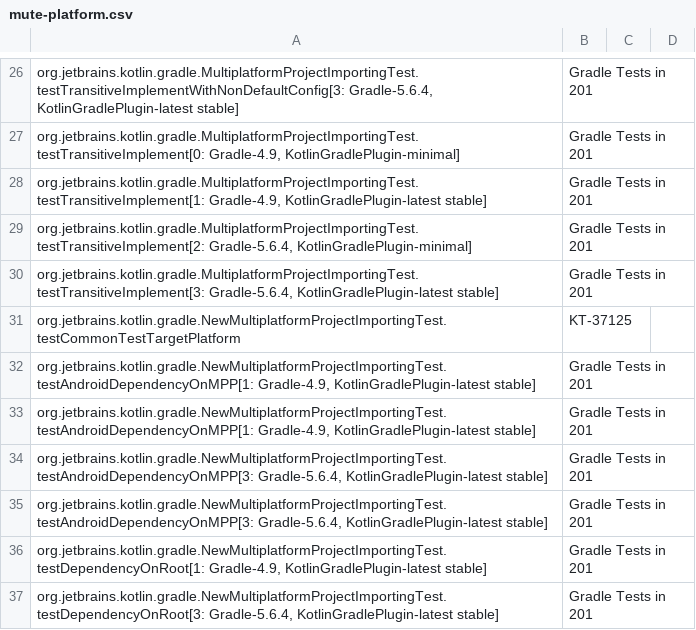
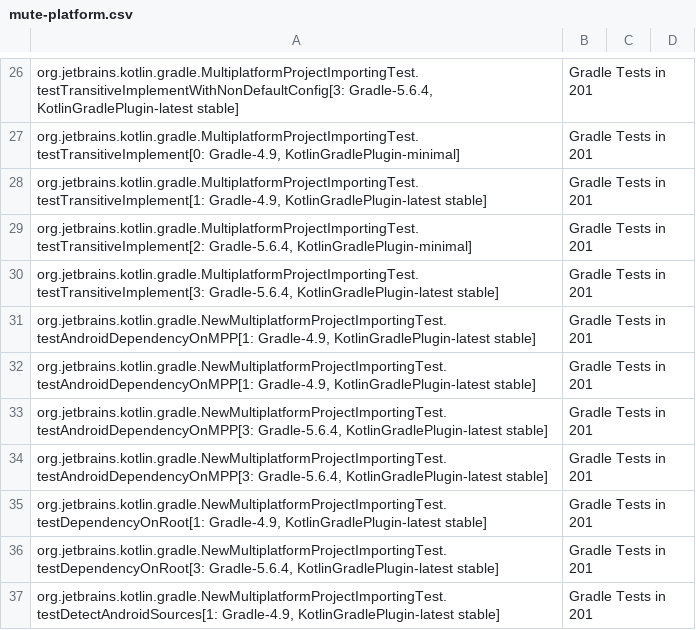
Before and after one commit to consulo/consulo-kotlin, a CSV file: test-framework/mute-platform.csv, drawn as a sheet; only a part is shown, gaps mark what is left out; the shorter side is filled out with more unchanged rows; the diff names each change by its address in the sheet, - before the commit and + after, or states it on an @@ line.

Commit message:
Removed unnecessary mute
GitOrigin-RevId: 79a5fe8f8768ae97fb036c5ef116281e1c9819c9

```diff
--- a/test-framework/mute-platform.csv
+++ b/test-framework/mute-platform.csv
-row 31: org.jetbrains.kotlin.gradle.NewMultiplatformProjectImportingTest.testCommonTestTargetPlatform | KT-37125
```
